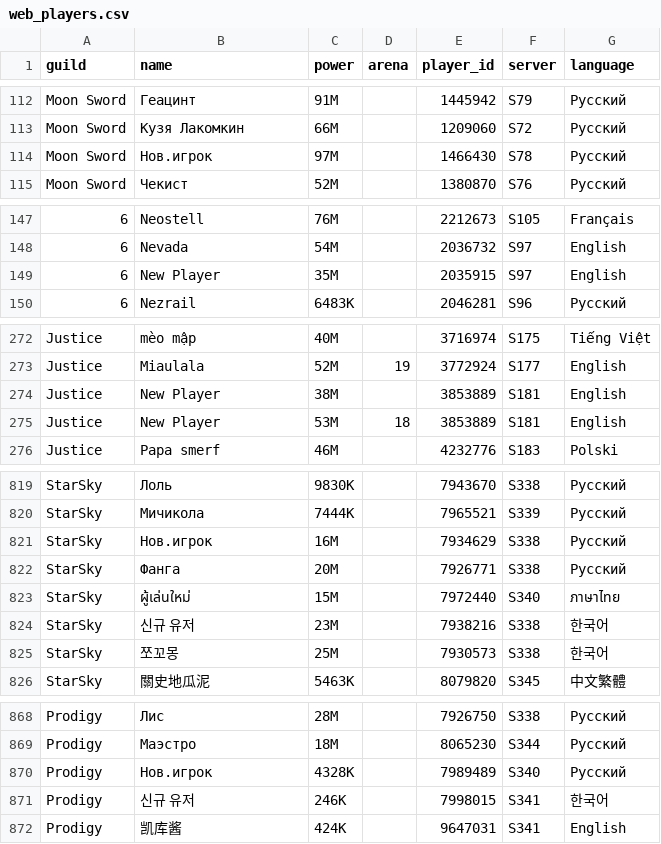
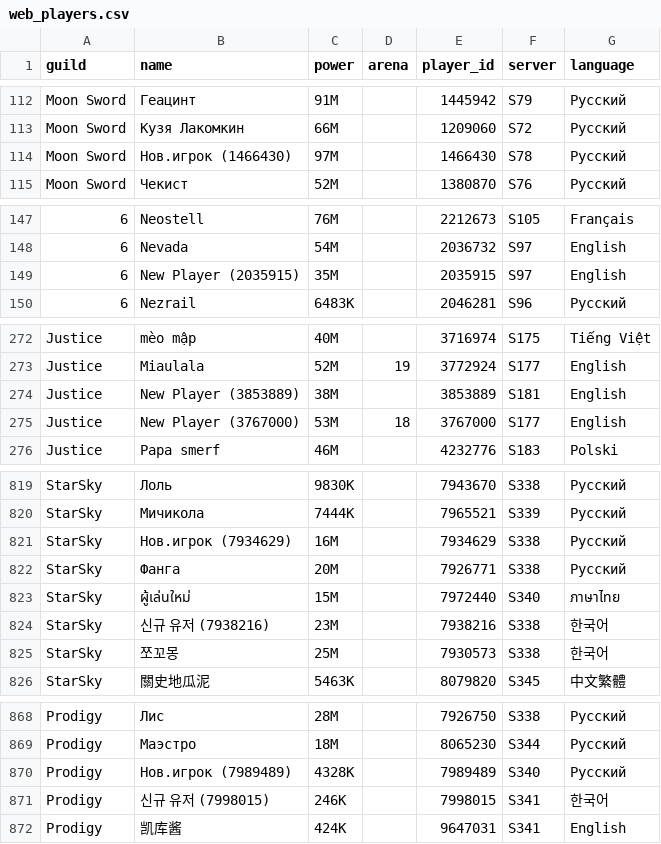
Before and after one commit to IDKTrout/eden-alliance, a CSV file: src/data/web_players.csv, drawn as a sheet; only a part is shown, gaps mark what is left out; the diff covers the shown part only; the diff names each change by its address in the sheet, - before the commit and + after, or states it on an @@ line.

```diff
--- a/src/data/web_players.csv
+++ b/src/data/web_players.csv
-B114 (name): Нов.игрок
+B114 (name): Нов.игрок (1466430)
-B149 (name): New Player
+B149 (name): New Player (2035915)
-B274 (name): New Player
+B274 (name): New Player (3853889)
-B275 (name): New Player
+B275 (name): New Player (3767000)
-E275 (player_id): 3853889
+E275 (player_id): 3767000
-F275 (server): S181
+F275 (server): S177
-B821 (name): Нов.игрок
+B821 (name): Нов.игрок (7934629)
-B824 (name): 신규 유저
+B824 (name): 신규 유저 (7938216)
-B870 (name): Нов.игрок
+B870 (name): Нов.игрок (7989489)
-B871 (name): 신규 유저
+B871 (name): 신규 유저 (7998015)
```
Also changed, not shown: 7 edited cells elsewhere in this file.
